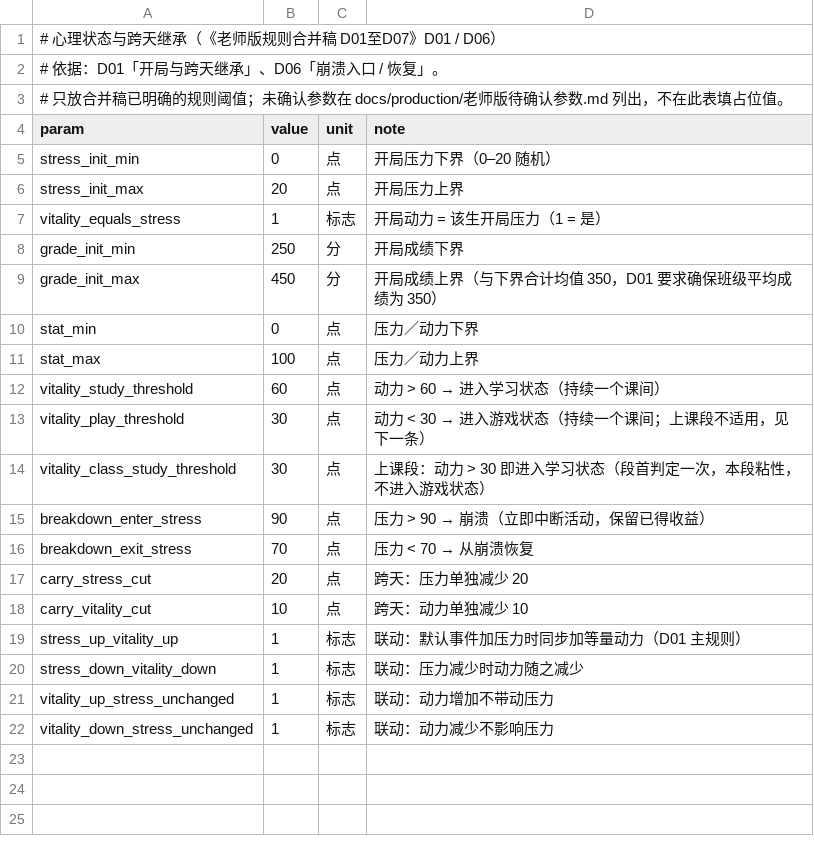
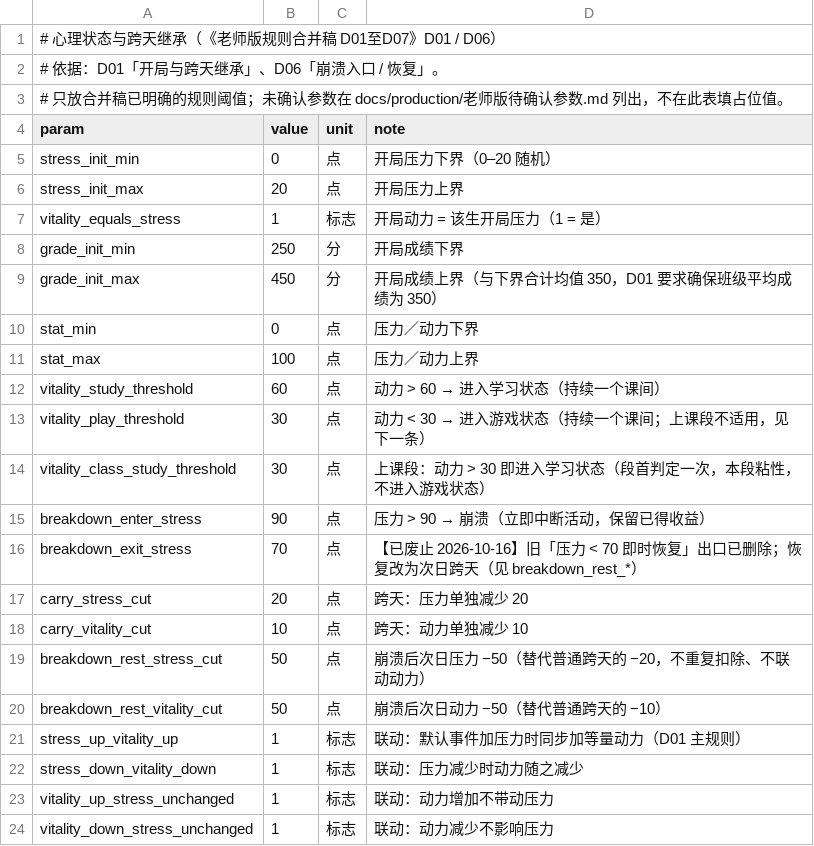
Before and after one commit to jx321720396/Ten-minutes-after-class, a CSV file: data/rules/psyche.csv, drawn as a sheet.

Commit message:
feat(core): 崩溃休息、次日 −50/−50 与心结规则落地（§5.3）
- 崩溃休息：压力 > 阈值进入崩溃后，当天只睡觉、不学习不社交、不参加座位结算；这种睡觉不作为
  邻座学习来源、也不产生学业收益（_unit_kind 自然短路）。
- 废止旧的「压力 <70 即时恢复」出口；恢复改为次日跨天时特殊恢复 —— 压力／动力各 −50，替代普通
  跨天的 −20／−10，不重复扣除、不因这次减压联动动力，并同时解除休息锁与崩溃状态。
- 心结改按 §5.3：崩溃时本人与当时固定座位的前后左右邻座获得（不含对角、不遍及全班、之后换座不
  转移），自次日起连续 3 天每天压力 +10（动力按一般规则同步）；重复获得只刷新 3 天、不叠层。
  删除旧的「爆发时按关系传染」实现（_spread_knot 与 spread_ratio / spread_max 不再使用）。
- 配置：psyche.csv 新增 breakdown_rest_stress_cut / breakdown_rest_vitality_cut（各 50），
  breakdown_exit_stress 标注已废止；status_tags.csv 的 heart_knot 改为 days=3 / daily_stress=10 /
  trigger=崩溃。
- 检验一：崩溃与心结算子只读压力、动力、座位邻接与配置；随机仍只用于既有爆发判定，同种子对拍
  1440 tick 全绿。
- 验证：check_config 171/0、test_core 92/0、verify_formula 9/0、check_docs 通过；GUT
  test_teacher_rules 20/20、test_sim_core_d9 7/7，unit 全量 309 项 305 通过（余 2 项为并行的教室
  美术用例）；gdlint 无告警。

```diff
--- a/data/rules/psyche.csv
+++ b/data/rules/psyche.csv
@@ -15,5 +15,7 @@ vitality_class_study_threshold,30,点,上课段：动力 > 30 即进入学习状
 breakdown_enter_stress,90,点,压力 > 90 → 崩溃（立即中断活动，保留已得收益）
-breakdown_exit_stress,70,点,压力 < 70 → 从崩溃恢复
+breakdown_exit_stress,70,点,【已废止 2026-10-16】旧「压力 < 70 即时恢复」出口已删除；恢复改为次日跨天（见 breakdown_rest_*）
 carry_stress_cut,20,点,跨天：压力单独减少 20
 carry_vitality_cut,10,点,跨天：动力单独减少 10
+breakdown_rest_stress_cut,50,点,崩溃后次日压力 −50（替代普通跨天的 −20，不重复扣除、不联动动力）
+breakdown_rest_vitality_cut,50,点,崩溃后次日动力 −50（替代普通跨天的 −10）
 stress_up_vitality_up,1,标志,联动：默认事件加压力时同步加等量动力（D01 主规则）
```
Also changed, not shown: data/rules/status_tags.csv, 6 other files.
